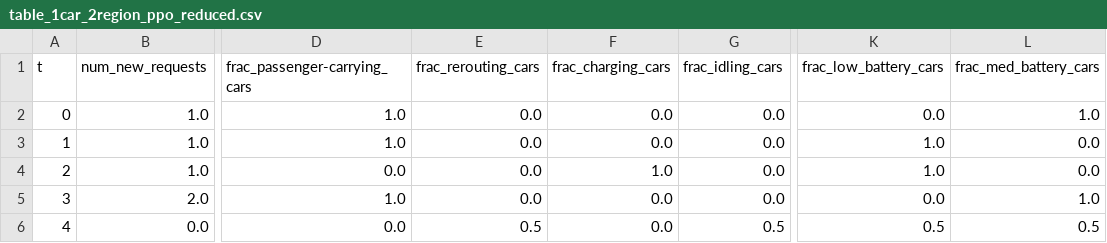
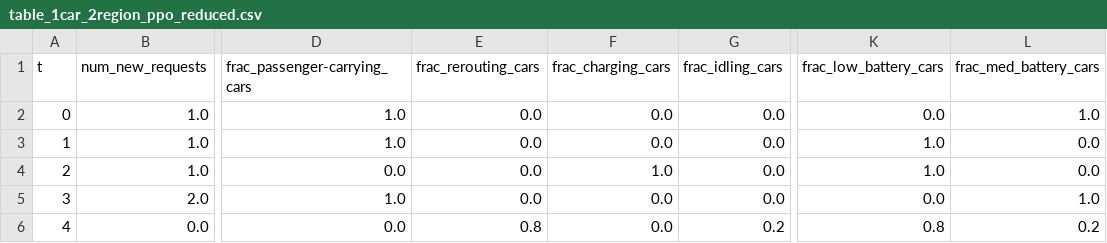
Before and after one commit to zhangz73/ride-sharing-pipeline, a CSV file: Tables/table_1car_2region_ppo_reduced.csv, drawn as a sheet; only a part is shown, gaps mark what is left out; the diff names each change by its address in the sheet, - before the commit and + after, or states it on an @@ line.

```diff
--- a/Tables/table_1car_2region_ppo_reduced.csv
+++ b/Tables/table_1car_2region_ppo_reduced.csv
-E6 (frac_rerouting_cars): 0.5
+E6 (frac_rerouting_cars): 0.8
-G6 (frac_idling_cars): 0.5
+G6 (frac_idling_cars): 0.2
-K6 (frac_low_battery_cars): 0.5
+K6 (frac_low_battery_cars): 0.8
-L6 (frac_med_battery_cars): 0.5
+L6 (frac_med_battery_cars): 0.2
```
Also changed, not shown: payoff_log_multi_1car_2region_ppo_reduced.csv, 8 other files.
